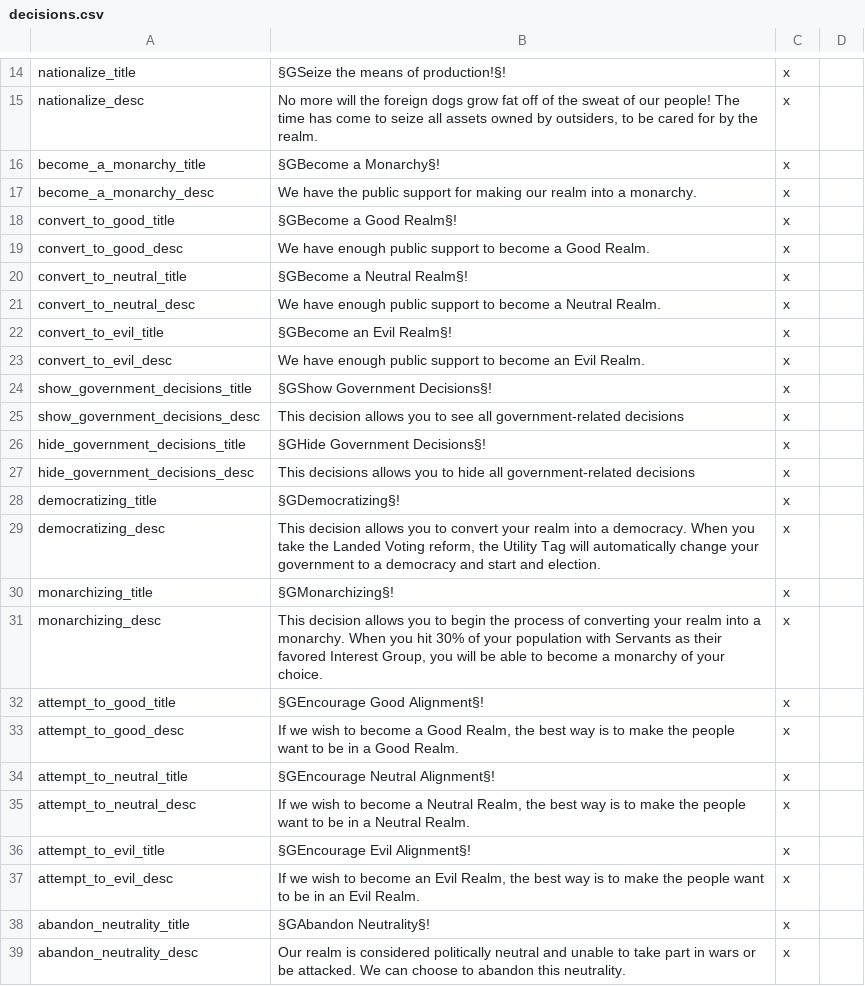
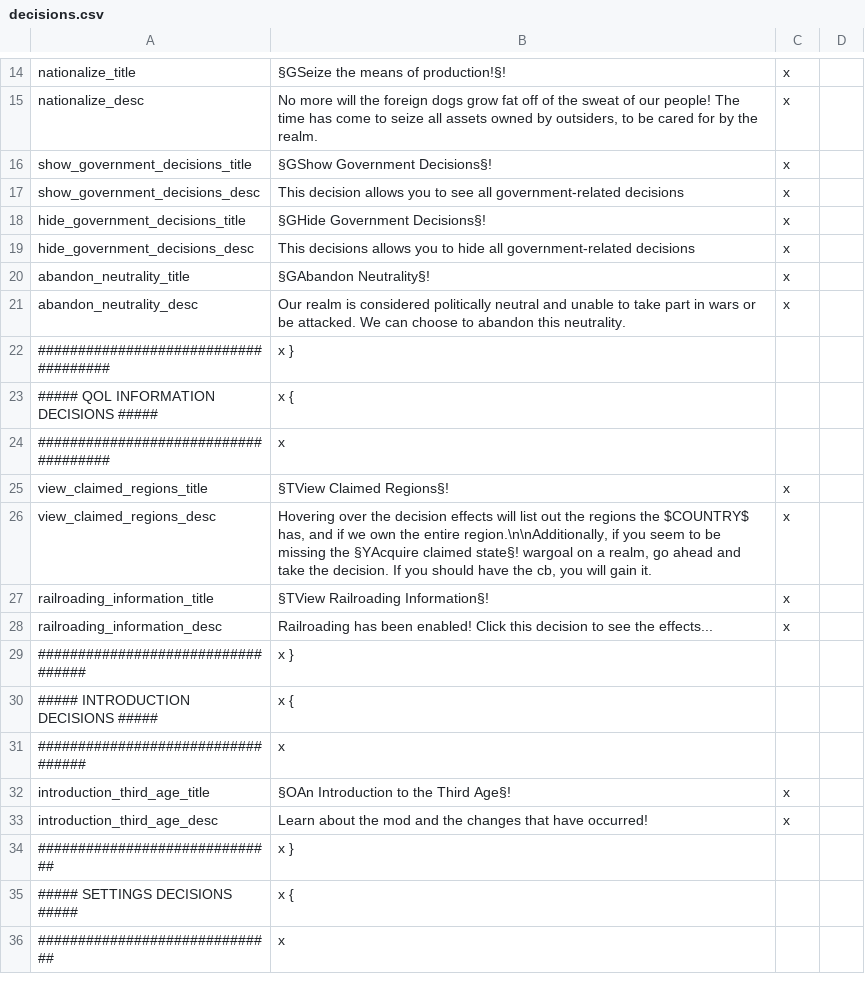
Before and after one commit to kvopper/TTA-Victoria-2, a CSV file: localisation/decisions.csv, drawn as a sheet; only a part is shown, gaps mark what is left out; the shorter side is filled out with more unchanged rows; the diff names each change by its address in the sheet, - before the commit and + after, or states it on an @@ line.

Commit message:
Multiple servants (alignment differences)

```diff
--- a/localisation/decisions.csv
+++ b/localisation/decisions.csv
-row 16: become_a_monarchy_title | §GBecome a Monarchy§! | x
-row 17: become_a_monarchy_desc | We have the public support for making our realm into a monarchy. | x
-row 18: convert_to_good_title | §GBecome a Good Realm§! | x
-row 19: convert_to_good_desc | We have enough public support to become a Good Realm. | x
-row 20: convert_to_neutral_title | §GBecome a Neutral Realm§! | x
-row 21: convert_to_neutral_desc | We have enough public support to become a Neutral Realm. | x
-row 22: convert_to_evil_title | §GBecome an Evil Realm§! | x
-row 23: convert_to_evil_desc | We have enough public support to become an Evil Realm. | x
-row 28: democratizing_title | §GDemocratizing§! | x
-row 29: democratizing_desc | This decision allows you to convert your realm into a democracy. When you take the Landed Voting reform, the Utility Tag will automatically change your government to a democracy and start and election. | x
-row 30: monarchizing_title | §GMonarchizing§! | x
-row 31: monarchizing_desc | This decision allows you to begin the process of converting your realm into a monarchy. When you hit 30% of your population with Servants as their favored Interest Group, you will be able to become a monarchy of your choice. | x
-row 32: attempt_to_good_title | §GEncourage Good Alignment§! | x
-row 33: attempt_to_good_desc | If we wish to become a Good Realm, the best way is to make the people want to be in a Good Realm. | x
-row 34: attempt_to_neutral_title | §GEncourage Neutral Alignment§! | x
-row 35: attempt_to_neutral_desc | If we wish to become a Neutral Realm, the best way is to make the people want to be in a Neutral Realm. | x
-row 36: attempt_to_evil_title | §GEncourage Evil Alignment§! | x
-row 37: attempt_to_evil_desc | If we wish to become an Evil Realm, the best way is to make the people want to be in an Evil Realm. | x
```
Also changed, not shown: localisation/countries.csv, localisation/politics.csv, 18 other files.
